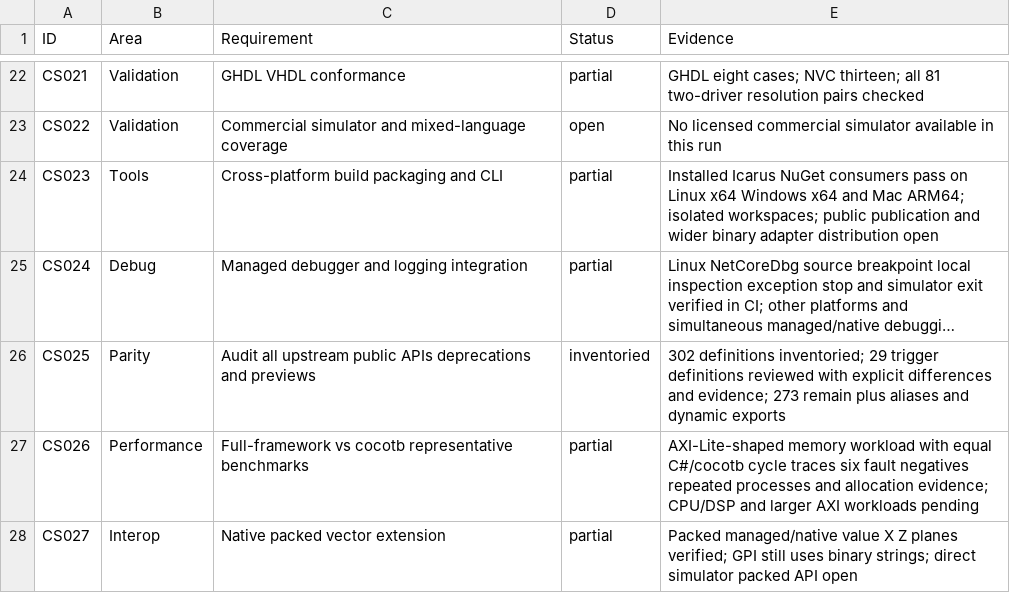
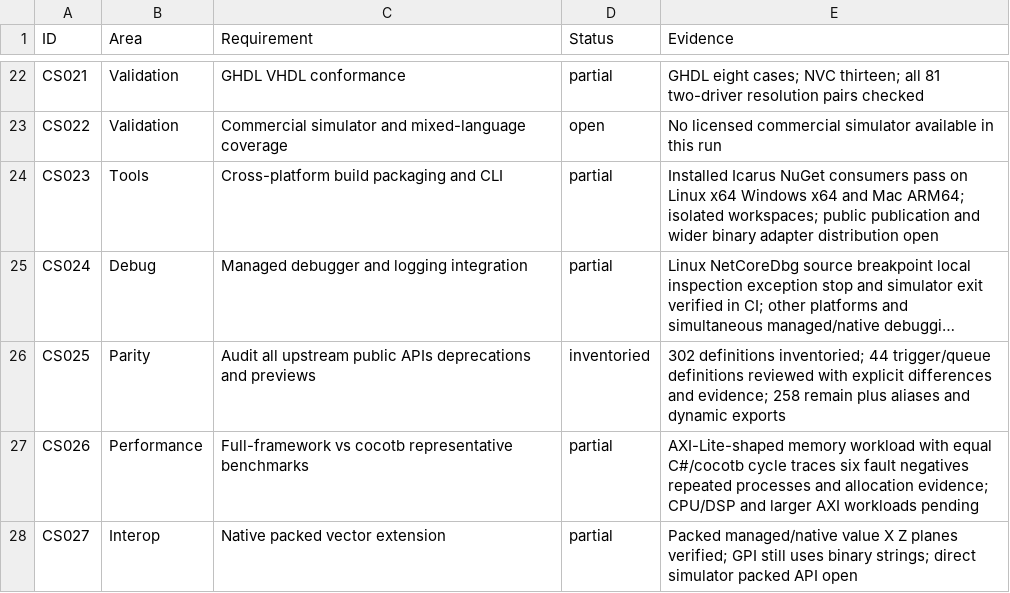
Before and after one commit to jeffadickson/SharpTestBench, a CSV file: docs/COMPATIBILITY.csv, drawn as a sheet; only a part is shown, gaps mark what is left out; long unchanged cells end in …; the diff names each change by its address in the sheet, - before the commit and + after, or states it on an @@ line.

Commit message:
Add nonblocking simulation queue operations and audit queue semantics

```diff
--- a/docs/COMPATIBILITY.csv
+++ b/docs/COMPATIBILITY.csv
-E26 (Evidence): …definitions inventoried; 29 trigger definitions reviewed with explicit differences and evidence; 273 remain plus…
+E26 (Evidence): …definitions inventoried; 44 trigger/queue definitions reviewed with explicit differences and evidence; 258 remain plus…
```
Also changed, not shown: 6 other files.
